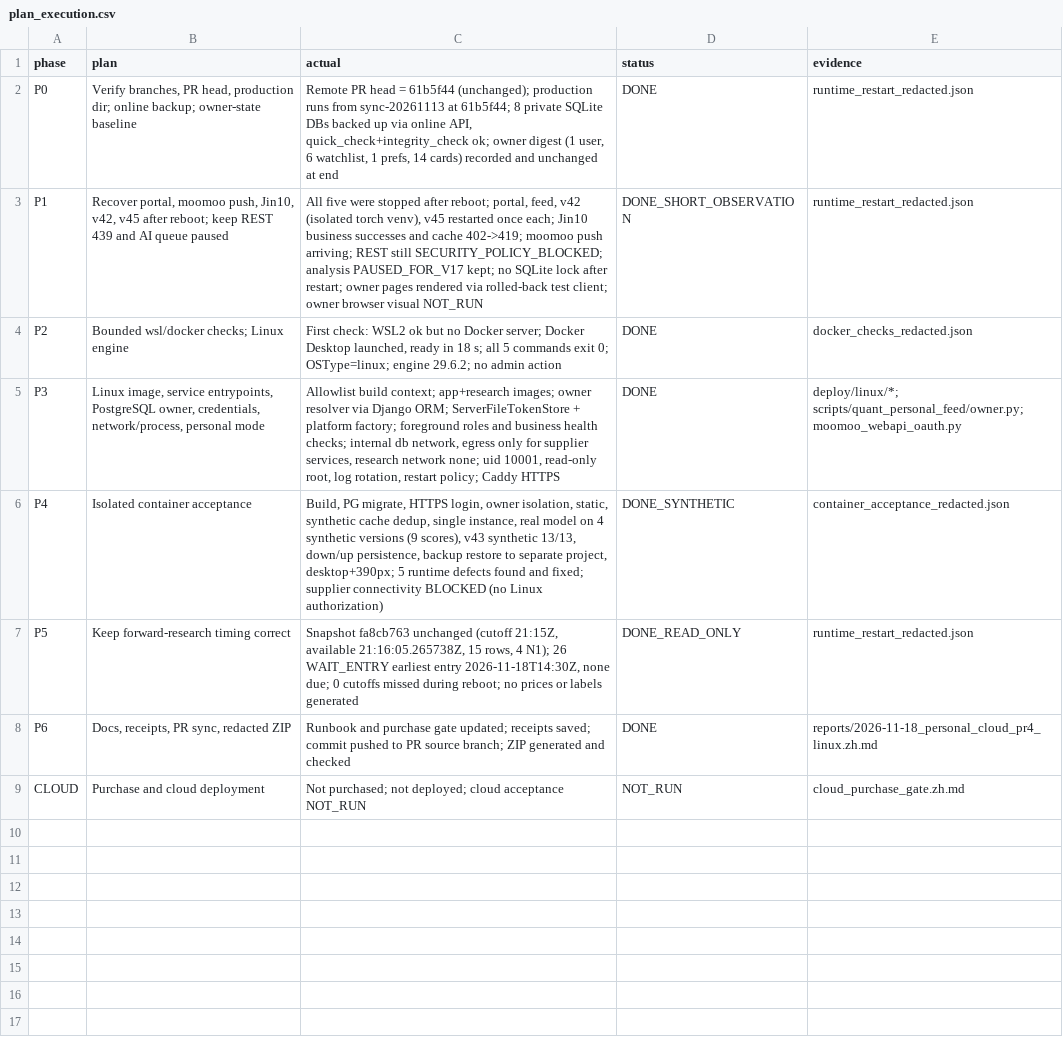
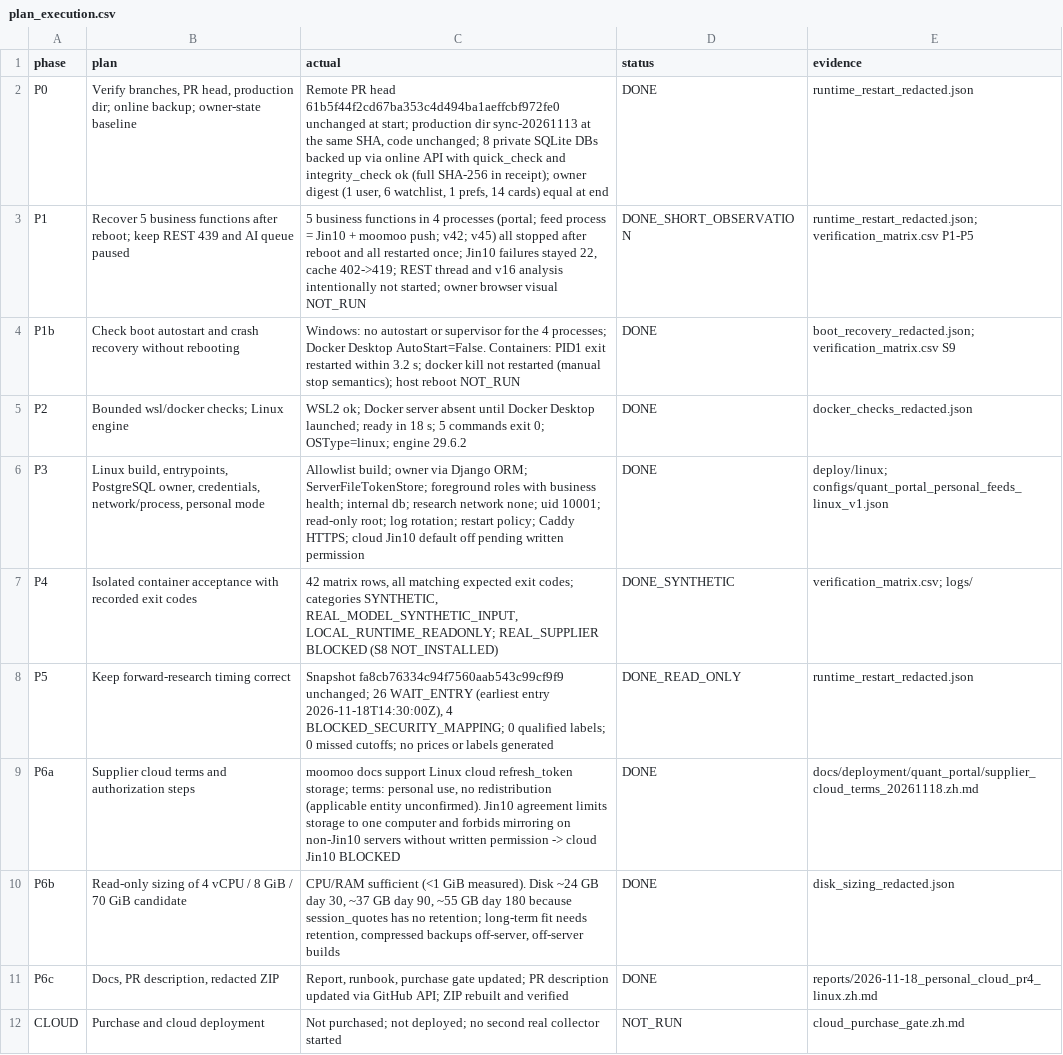
Before and after one commit to wuzhuheng007-spec/financial-text-embedding-stability, a CSV file: results/personal_cloud_pr4_linux_20261118/plan_execution.csv, drawn as a sheet; addresses are those after the commit; the diff names each change by its address in the sheet, - before the commit and + after, or states it on an @@ line.

```diff
--- a/results/personal_cloud_pr4_linux_20261118/plan_execution.csv
+++ b/results/personal_cloud_pr4_linux_20261118/plan_execution.csv
-C2 (actual): …PR head = 61b5f44 (unchanged); production runs from sync-20261113 at 61b5f44; 8 private SQLite DBs backed up via online API, quick_check+integrity_check ok; owner digest (1 user, 6 watchlist, 1 prefs, 14 cards) recorded and unchanged at end
+C2 (actual): …PR head 61b5f44f2cd67ba353c4d494ba1aeffcbf972fe0 unchanged at start; production dir sync-20261113 at the same SHA, code unchanged; 8 private SQLite DBs backed up via online API with quick_check and integrity_check ok (full SHA-256 in receipt); owner digest (1 user, 6 watchlist, 1 prefs, 14 cards) equal at end
-B3 (plan): Recover portal, moomoo push, Jin10, v42, v45 after reboot;…
+B3 (plan): Recover 5 business functions after reboot;…
-C3 (actual): All five were stopped after reboot; portal, feed, v42 (isolated torch venv), v45 restarted once each; Jin10 business successes and cache 402->419; moomoo push arriving; REST still SECURITY_POLICY_BLOCKED; analysis PAUSED_FOR_V17 kept; no SQLite lock after restart; owner pages rendered via rolled-back test client; owner browser…
+C3 (actual): 5 business functions in 4 processes (portal; feed process = Jin10 + moomoo push; v42; v45) all stopped after reboot and all restarted once; Jin10 failures stayed 22, cache 402->419; REST thread and v16 analysis intentionally not started; owner browser…
-E3 (evidence): runtime_restart_redacted.json
+E3 (evidence): runtime_restart_redacted.json; verification_matrix.csv P1-P5
+row 4: P1b | Check boot autostart and crash recovery without rebooting | Windows: no autostart or supervisor for the 4 processes; Docker Desktop AutoStart=False. Containers: PID1 exit restarted within 3.2 s; docker kill not restarted (manual stop semantics); host reboot NOT_RUN | DONE | boot_recovery_redacted.json; verification_matrix.csv S9
-C5 (actual): First check: WSL2 ok but no Docker server; Docker Desktop launched, ready in 18 s; all 5 commands exit 0; OSType=linux; engine 29.6.2; no admin action
+C5 (actual): WSL2 ok; Docker server absent until Docker Desktop launched; ready in 18 s; 5 commands exit 0; OSType=linux; engine 29.6.2
-B6 (plan): Linux image, service entrypoints, PostgreSQL…
+B6 (plan): Linux build, entrypoints, PostgreSQL…
-C6 (actual): Allowlist build context; app+research images; owner resolver via Django ORM; ServerFileTokenStore + platform factory; foreground roles and business health checks; internal db network, egress only for supplier services, research network none; uid 10001, read-only root, log rotation, restart policy; Caddy HTTPS
+C6 (actual): Allowlist build; owner via Django ORM; ServerFileTokenStore; foreground roles with business health; internal db; research network none; uid 10001; read-only root; log rotation; restart policy; Caddy HTTPS; cloud Jin10 default off pending written permission
-E6 (evidence): deploy/linux/*; scripts/quant_personal_feed/owner.py; moomoo_webapi_oauth.py
+E6 (evidence): deploy/linux; configs/quant_portal_personal_feeds_linux_v1.json
-B7 (plan): Isolated container acceptance
+B7 (plan): Isolated container acceptance with recorded exit codes
-C7 (actual): Build, PG migrate, HTTPS login, owner isolation, static, synthetic cache dedup, single instance, real model on 4 synthetic versions (9 scores), v43 synthetic 13/13, down/up persistence, backup restore to separate project, desktop+390px; 5 runtime defects found and fixed; supplier connectivity BLOCKED (no Linux authorization)
+C7 (actual): 42 matrix rows, all matching expected exit codes; categories SYNTHETIC, REAL_MODEL_SYNTHETIC_INPUT, LOCAL_RUNTIME_READONLY; REAL_SUPPLIER BLOCKED (S8 NOT_INSTALLED)
-E7 (evidence): container_acceptance_redacted.json
+E7 (evidence): verification_matrix.csv; logs/
-C8 (actual): Snapshot fa8cb763 unchanged (cutoff 21:15Z, available 21:16:05.265738Z, 15 rows, 4 N1); 26 WAIT_ENTRY earliest entry 2026-11-18T14:30Z, none due; 0 cutoffs missed during reboot; no prices…
+C8 (actual): Snapshot fa8cb76334c94f7560aab543c99cf9f9 unchanged; 26 WAIT_ENTRY (earliest entry 2026-11-18T14:30:00Z), 4 BLOCKED_SECURITY_MAPPING; 0 qualified labels; 0 missed cutoffs; no prices…
+row 9: P6a | Supplier cloud terms and authorization steps | moomoo docs support Linux cloud refresh_token storage; terms: personal use, no redistribution (applicable entity unconfirmed). Jin10 agreement limits storage to one computer and forbids mirroring on non-Jin10 servers without written permission -> cloud Jin10 BLOCKED | DONE | docs/deployment/quant_portal/supplier_cloud_terms_20261118.zh.md
+row 10: P6b | Read-only sizing of 4 vCPU / 8 GiB / 70 GiB candidate | CPU/RAM sufficient (<1 GiB measured). Disk ~24 GB day 30, ~37 GB day 90, ~55 GB day 180 because session_quotes has no retention; long-term fit needs retention, compressed backups off-server, off-server builds | DONE | disk_sizing_redacted.json
-A11 (phase): P6
+A11 (phase): P6c
-B11 (plan): Docs, receipts, PR sync, redacted ZIP
+B11 (plan): Docs, PR description, redacted ZIP
-C11 (actual): Runbook and purchase gate updated; receipts saved; commit pushed to PR source branch; ZIP generated and checked
+C11 (actual): Report, runbook, purchase gate updated; PR description updated via GitHub API; ZIP rebuilt and verified
-C12 (actual): …not deployed; cloud acceptance NOT_RUN
+C12 (actual): …not deployed; no second real collector started
```
Also changed, not shown: 52 other files.
